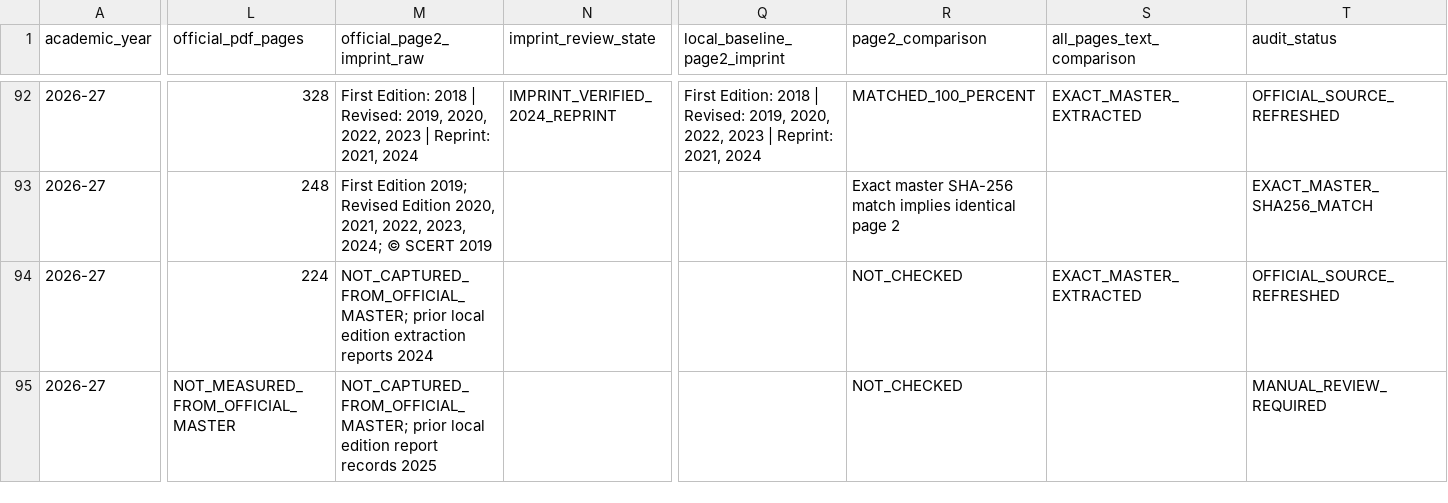
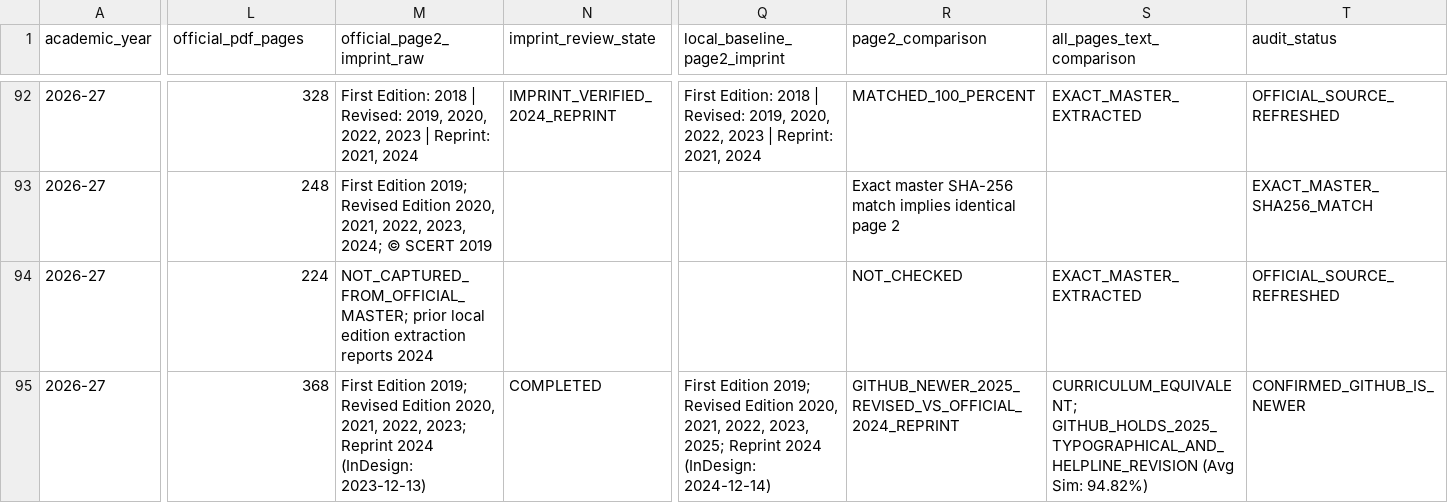
Before and after one commit to Eaglesiva/tn-class-10, a CSV file: docs/SCERT_MASTER_EDITION_INDEX.csv, drawn as a sheet; only a part is shown, gaps mark what is left out; the diff covers the shown part only; the diff names each change by its address in the sheet, - before the commit and + after, or states it on an @@ line.

Commit message:
docs(audit): resolve Class 10 Maths manual review (720p) -> Confirmed GitHub is newer (2025 Revised Edition); harmonize 165-book catalog (33,696 known official pages)

```diff
--- a/docs/SCERT_MASTER_EDITION_INDEX.csv
+++ b/docs/SCERT_MASTER_EDITION_INDEX.csv
-L95 (official_pdf_pages): NOT_MEASURED_FROM_OFFICIAL_MASTER
+L95 (official_pdf_pages): 368
-M95 (official_page2_imprint_raw): NOT_CAPTURED_FROM_OFFICIAL_MASTER; prior local edition report records 2025
+M95 (official_page2_imprint_raw): First Edition 2019; Revised Edition 2020, 2021, 2022, 2023; Reprint 2024 (InDesign: 2023-12-13)
-N95 (imprint_review_state): (empty)
+N95 (imprint_review_state): COMPLETED
-Q95 (local_baseline_page2_imprint): (empty)
+Q95 (local_baseline_page2_imprint): First Edition 2019; Revised Edition 2020, 2021, 2022, 2023, 2025; Reprint 2024 (InDesign: 2024-12-14)
-R95 (page2_comparison): NOT_CHECKED
+R95 (page2_comparison): GITHUB_NEWER_2025_REVISED_VS_OFFICIAL_2024_REPRINT
-S95 (all_pages_text_comparison): (empty)
+S95 (all_pages_text_comparison): CURRICULUM_EQUIVALENT; GITHUB_HOLDS_2025_TYPOGRAPHICAL_AND_HELPLINE_REVISION (Avg Sim: 94.82%)
-T95 (audit_status): MANUAL_REVIEW_REQUIRED
+T95 (audit_status): CONFIRMED_GITHUB_IS_NEWER
```
Also changed, not shown: 15 edited cells elsewhere in this file, 6 other files.
